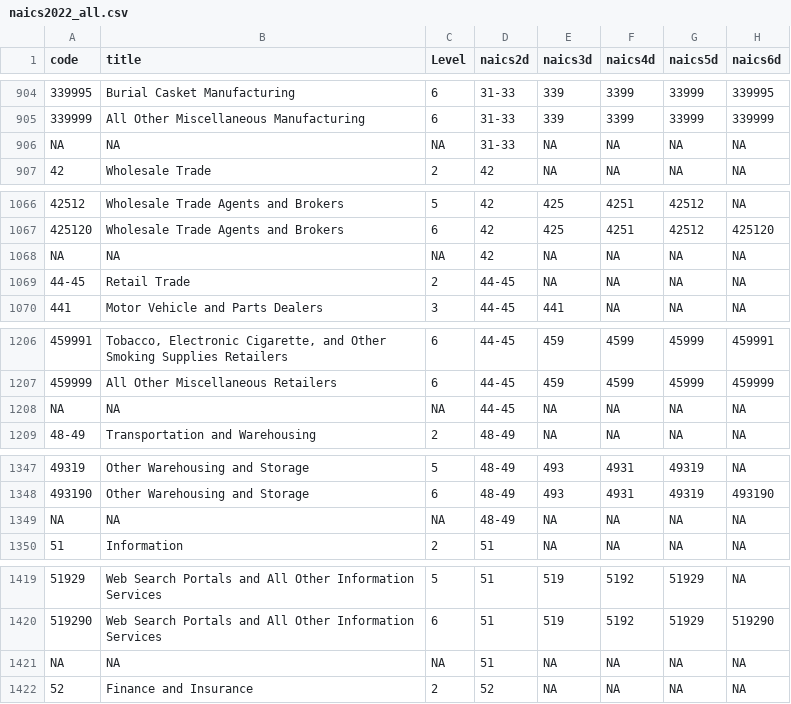
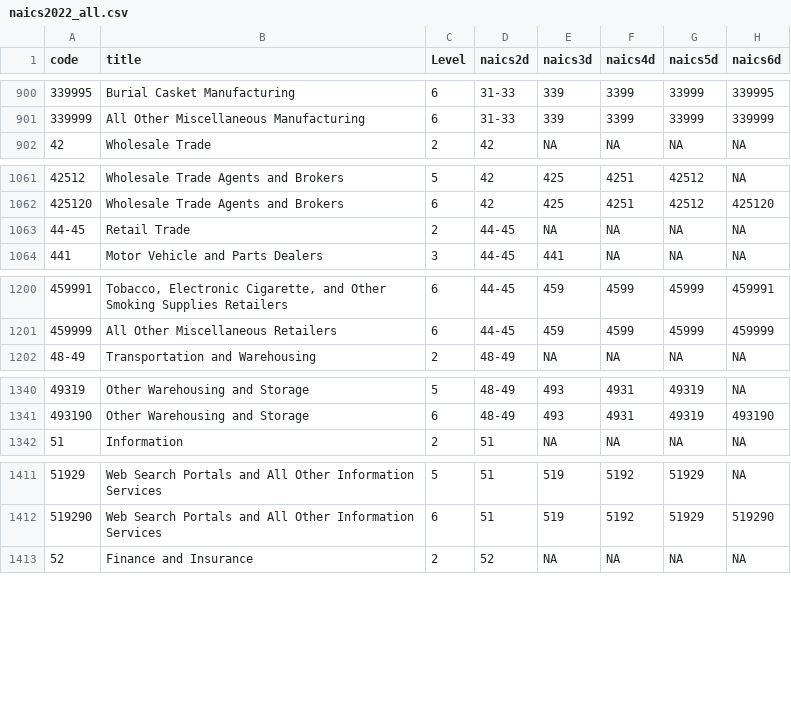
Before and after one commit to danielruss/codingsystems, a CSV file: naics2022_all.csv, drawn as a sheet; only a part is shown, gaps mark what is left out; removed rows and columns are numbered as before the commit, all else as after; the diff covers the shown part only; the diff names each change by its address in the sheet, - before the commit and + after, or states it on an @@ line.

```diff
--- a/naics2022_all.csv
+++ b/naics2022_all.csv
-row 906: NA | NA | NA | 31-33 | NA | NA | NA | NA
-row 1068: NA | NA | NA | 42 | NA | NA | NA | NA
-row 1208: NA | NA | NA | 44-45 | NA | NA | NA | NA
-row 1349: NA | NA | NA | 48-49 | NA | NA | NA | NA
-row 1421: NA | NA | NA | 51 | NA | NA | NA | NA
```
Also changed, not shown: 5 added rows and 14 removed rows elsewhere in this file, naics2017_all.csv, 2 other files.
